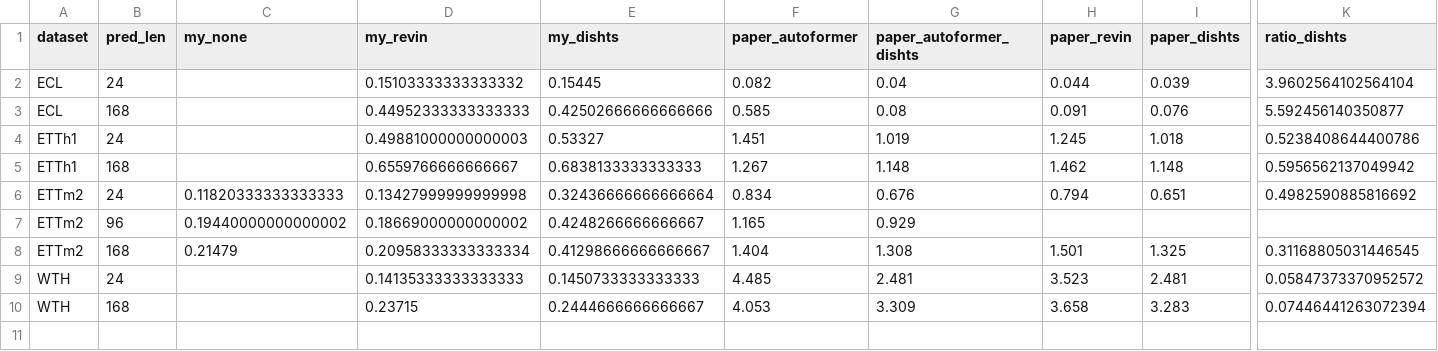
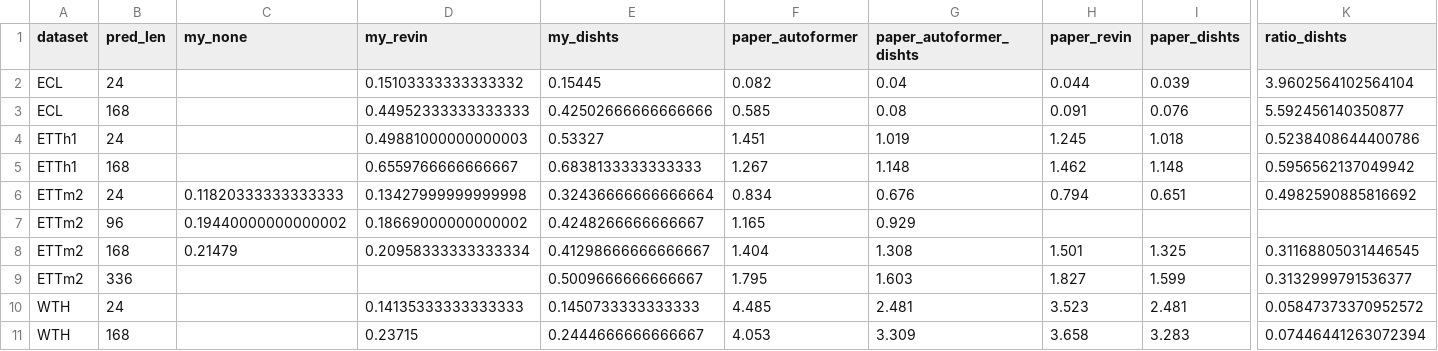
Before and after one commit to ZhangWendy-23/Dish-TS-Reproduction, a CSV file: results/paper_vs_mine.csv, drawn as a sheet; only a part is shown, gaps mark what is left out; rows hold the shown columns only; the diff names each change by its address in the sheet, - before the commit and + after, or states it on an @@ line.

Commit message:
docs(results): add paper_vs_mine.csv comparison report
- compare_paper.py generated comparison of our (StandardScaler, alpha=0.5) results vs paper Table 3
- Scale factors range from 0.04x (WTH) to 5.6x (ECL p168)
- Key finding: Direction consistency (Dish-TS > RevIN) NOT reproduced in most datasets
  - Only ECL p168 matches paper direction
  - ETTh1, ETTm2, WTH show RevIN outperforming Dish-TS at alpha=0.5

```diff
--- a/results/paper_vs_mine.csv
+++ b/results/paper_vs_mine.csv
+row 9: ETTm2 | 336 |  |  | 0.5009666666666667 | 1.795 | 1.603 | 1.827 | 1.599 | 0.3132999791536377
```
